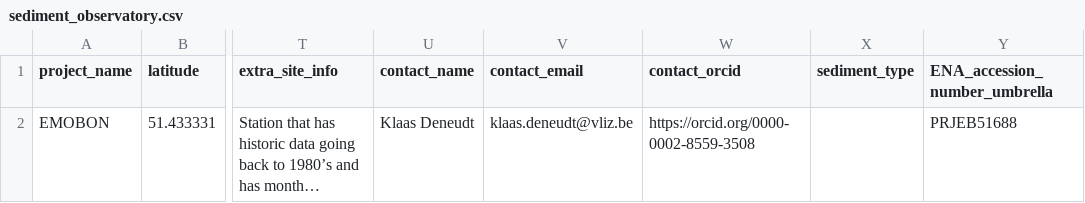
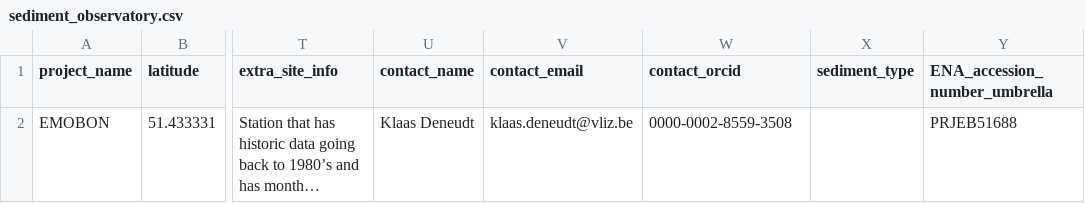
Before and after one commit to bulricht/observatory-bpns-sandbox, a CSV file: logsheets/filtered/sediment_observatory.csv, drawn as a sheet; only a part is shown, gaps mark what is left out; long unchanged cells end in …; the diff names each change by its address in the sheet, - before the commit and + after, or states it on an @@ line.

```diff
--- a/logsheets/filtered/sediment_observatory.csv
+++ b/logsheets/filtered/sediment_observatory.csv
-W2 (contact_orcid): https://orcid.org/0000-0002-8559-3508
+W2 (contact_orcid): 0000-0002-8559-3508
```
Also changed, not shown: logsheets/filtered/sediment_sampling.csv, logsheets/filtered/water_observatory.csv, 8 other files.
